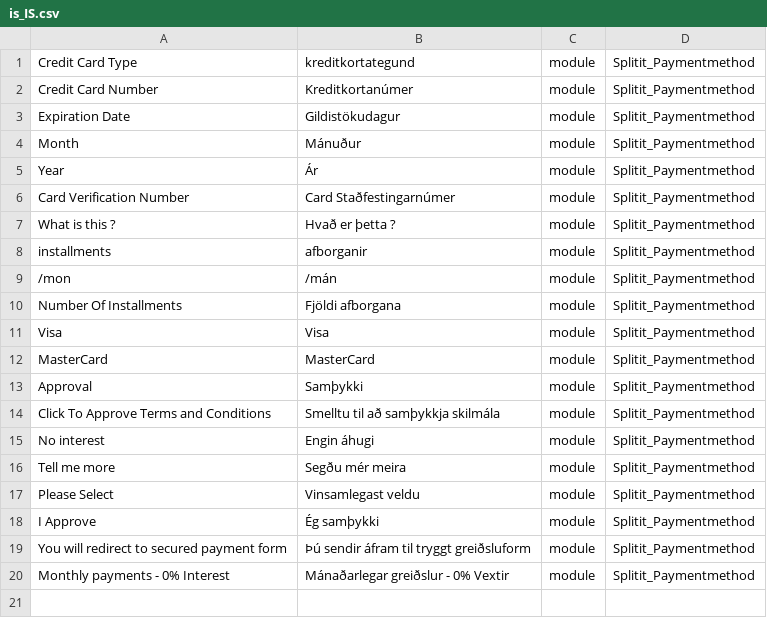
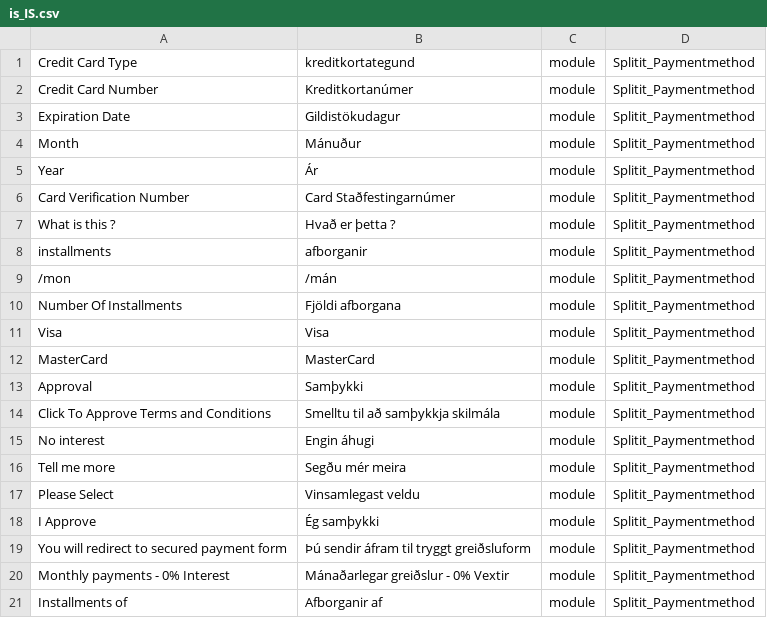
Before and after one commit to wkaminsk/Splitit.Plugins.Magento.V2-Nachson, a CSV file: Splitit/Paymentmethod/i18n/is_IS.csv, drawn as a sheet; the diff names each change by its address in the sheet, - before the commit and + after, or states it on an @@ line.

Commit message:
add lang

```diff
--- a/Splitit/Paymentmethod/i18n/is_IS.csv
+++ b/Splitit/Paymentmethod/i18n/is_IS.csv
+row 21: Installments of | Afborganir af | module | Splitit_Paymentmethod
```
